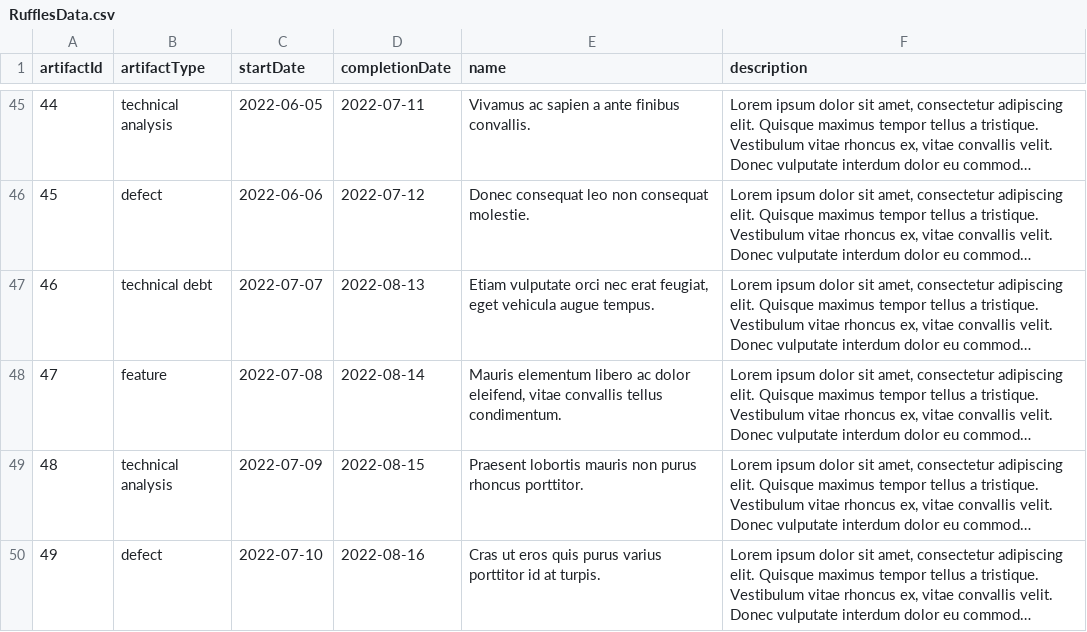
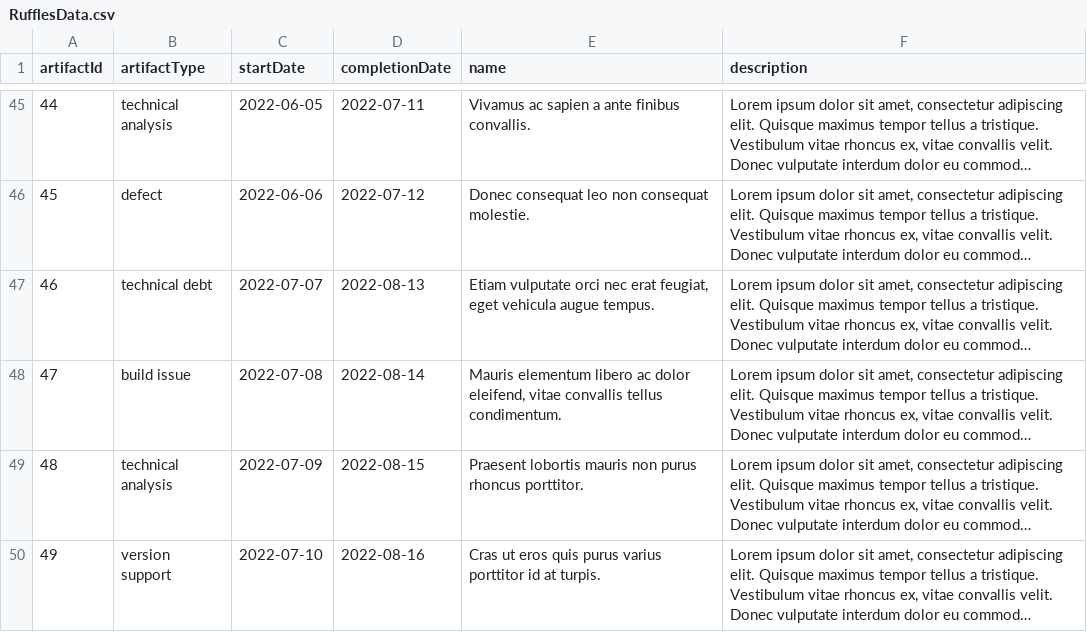
Before and after one commit to Jloon02/Gratitud.io, a CSV file: data/RufflesData.csv, drawn as a sheet; only a part is shown, gaps mark what is left out; long unchanged cells end in …; the diff names each change by its address in the sheet, - before the commit and + after, or states it on an @@ line.

```diff
--- a/data/RufflesData.csv
+++ b/data/RufflesData.csv
-B48 (artifactType): feature
+B48 (artifactType): build issue
-B50 (artifactType): defect
+B50 (artifactType): version support
```
Also changed, not shown: 3 other files.
